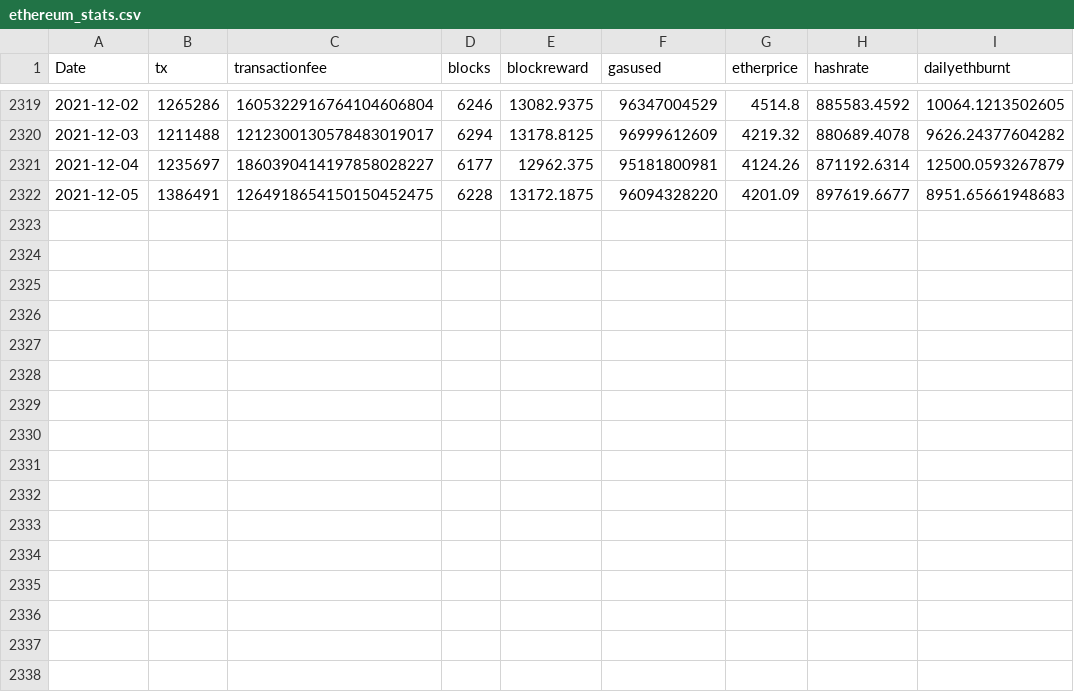
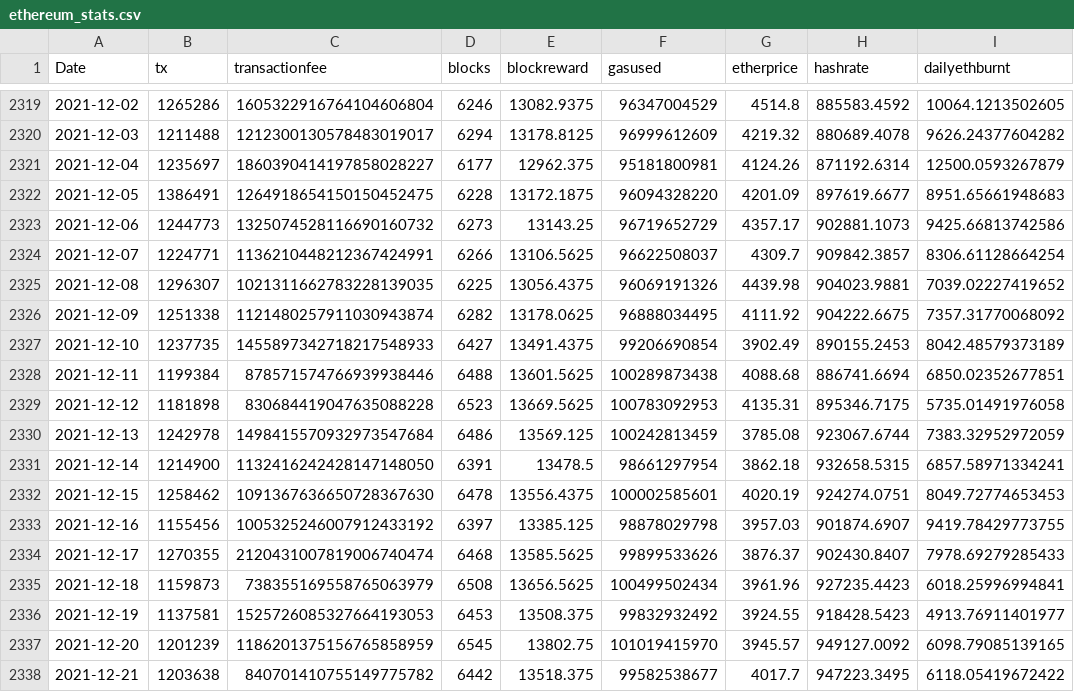
Before and after one commit to kylemcdonald/ethereum-nft-activity, a CSV file: data/ethereum_stats.csv, drawn as a sheet; only a part is shown, gaps mark what is left out; the diff names each change by its address in the sheet, - before the commit and + after, or states it on an @@ line.

Commit message:
fix empty contract case + latest data

```diff
--- a/data/ethereum_stats.csv
+++ b/data/ethereum_stats.csv
+row 2323: 2021-12-06 | 1244773 | 1325074528116690160732 | 6273 | 13143.25 | 96719652729 | 4357.17 | 902881.1073 | 9425.66813742586
+row 2324: 2021-12-07 | 1224771 | 1136210448212367424991 | 6266 | 13106.5625 | 96622508037 | 4309.7 | 909842.3857 | 8306.61128664254
+row 2325: 2021-12-08 | 1296307 | 1021311662783228139035 | 6225 | 13056.4375 | 96069191326 | 4439.98 | 904023.9881 | 7039.02227419652
+row 2326: 2021-12-09 | 1251338 | 1121480257911030943874 | 6282 | 13178.0625 | 96888034495 | 4111.92 | 904222.6675 | 7357.31770068092
+row 2327: 2021-12-10 | 1237735 | 1455897342718217548933 | 6427 | 13491.4375 | 99206690854 | 3902.49 | 890155.2453 | 8042.48579373189
+row 2328: 2021-12-11 | 1199384 | 878571574766939938446 | 6488 | 13601.5625 | 100289873438 | 4088.68 | 886741.6694 | 6850.02352677851
+row 2329: 2021-12-12 | 1181898 | 830684419047635088228 | 6523 | 13669.5625 | 100783092953 | 4135.31 | 895346.7175 | 5735.01491976058
+row 2330: 2021-12-13 | 1242978 | 1498415570932973547684 | 6486 | 13569.125 | 100242813459 | 3785.08 | 923067.6744 | 7383.32952972059
+row 2331: 2021-12-14 | 1214900 | 1132416242428147148050 | 6391 | 13478.5 | 98661297954 | 3862.18 | 932658.5315 | 6857.58971334241
+row 2332: 2021-12-15 | 1258462 | 1091367636650728367630 | 6478 | 13556.4375 | 100002585601 | 4020.19 | 924274.0751 | 8049.72774653453
+row 2333: 2021-12-16 | 1155456 | 1005325246007912433192 | 6397 | 13385.125 | 98878029798 | 3957.03 | 901874.6907 | 9419.78429773755
+row 2334: 2021-12-17 | 1270355 | 2120431007819006740474 | 6468 | 13585.5625 | 99899533626 | 3876.37 | 902430.8407 | 7978.69279285433
+row 2335: 2021-12-18 | 1159873 | 738355169558765063979 | 6508 | 13656.5625 | 100499502434 | 3961.96 | 927235.4423 | 6018.25996994841
+row 2336: 2021-12-19 | 1137581 | 1525726085327664193053 | 6453 | 13508.375 | 99832932492 | 3924.55 | 918428.5423 | 4913.76911401977
+row 2337: 2021-12-20 | 1201239 | 1186201375156765858959 | 6545 | 13802.75 | 101019415970 | 3945.57 | 949127.0092 | 6098.79085139165
+row 2338: 2021-12-21 | 1203638 | 840701410755149775782 | 6442 | 13518.375 | 99582538677 | 4017.7 | 947223.3495 | 6118.05419672422
```
Also changed, not shown: 2 other files.
